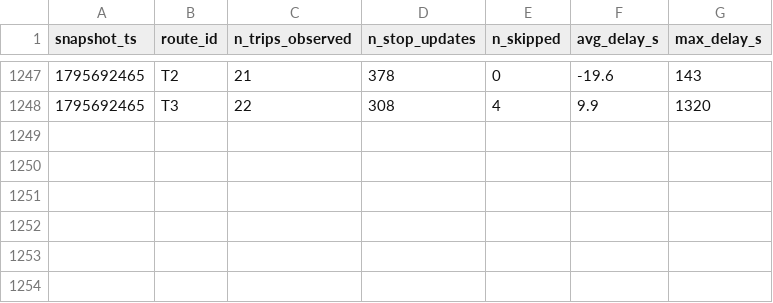
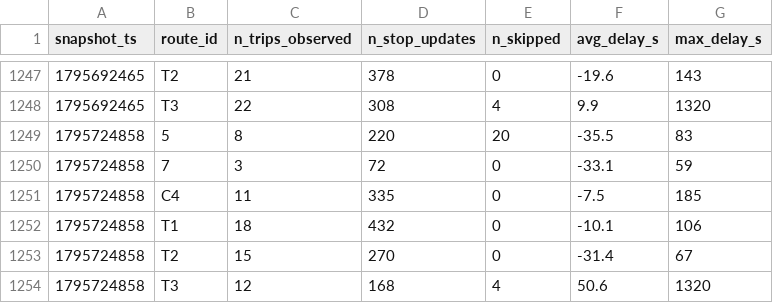
Before and after one commit to salmazaime/smart-mobility-lemans, a CSV file: data/history/route_delays_2026-11.csv, drawn as a sheet; only a part is shown, gaps mark what is left out.

```diff
--- a/data/history/route_delays_2026-11.csv
+++ b/data/history/route_delays_2026-11.csv
@@ -1248 +1248,7 @@ snapshot_ts,route_id,n_trips_observed,n_stop_updates,n_skipped,avg_delay_s,max_d
 1795692465,T3,22,308,4,9.9,1320
+1795724858,5,8,220,20,-35.5,83
+1795724858,7,3,72,0,-33.1,59
+1795724858,C4,11,335,0,-7.5,185
+1795724858,T1,18,432,0,-10.1,106
+1795724858,T2,15,270,0,-31.4,67
+1795724858,T3,12,168,4,50.6,1320
```
Also changed, not shown: 1 other file.
